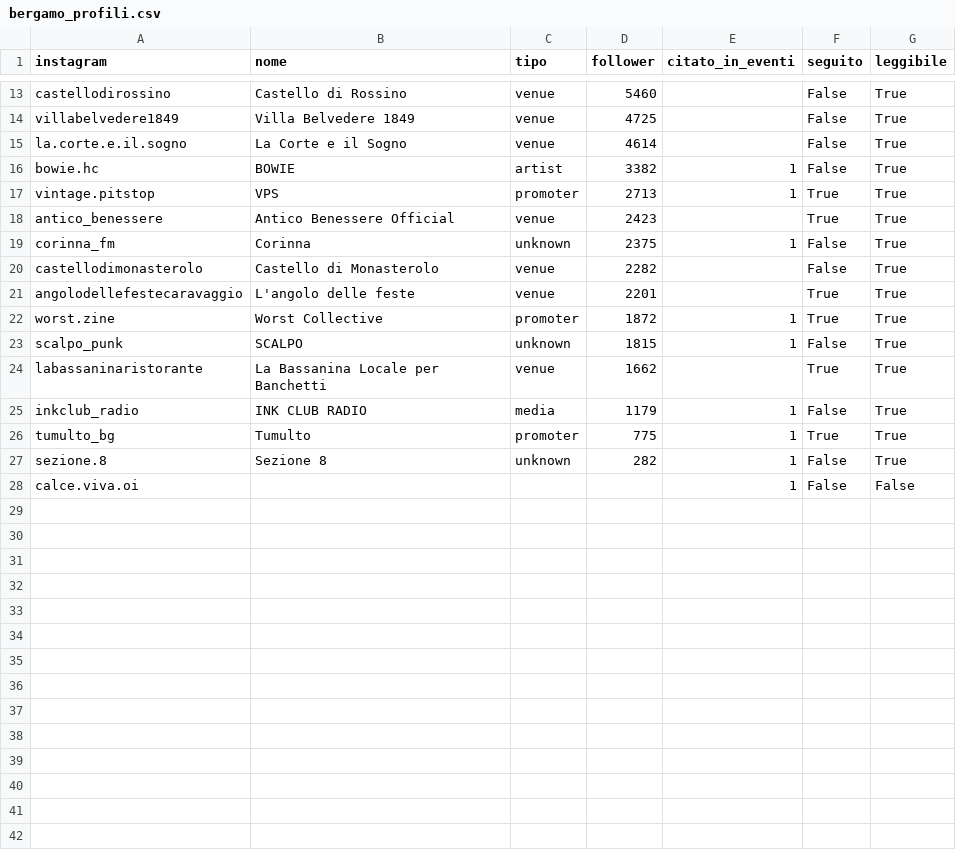
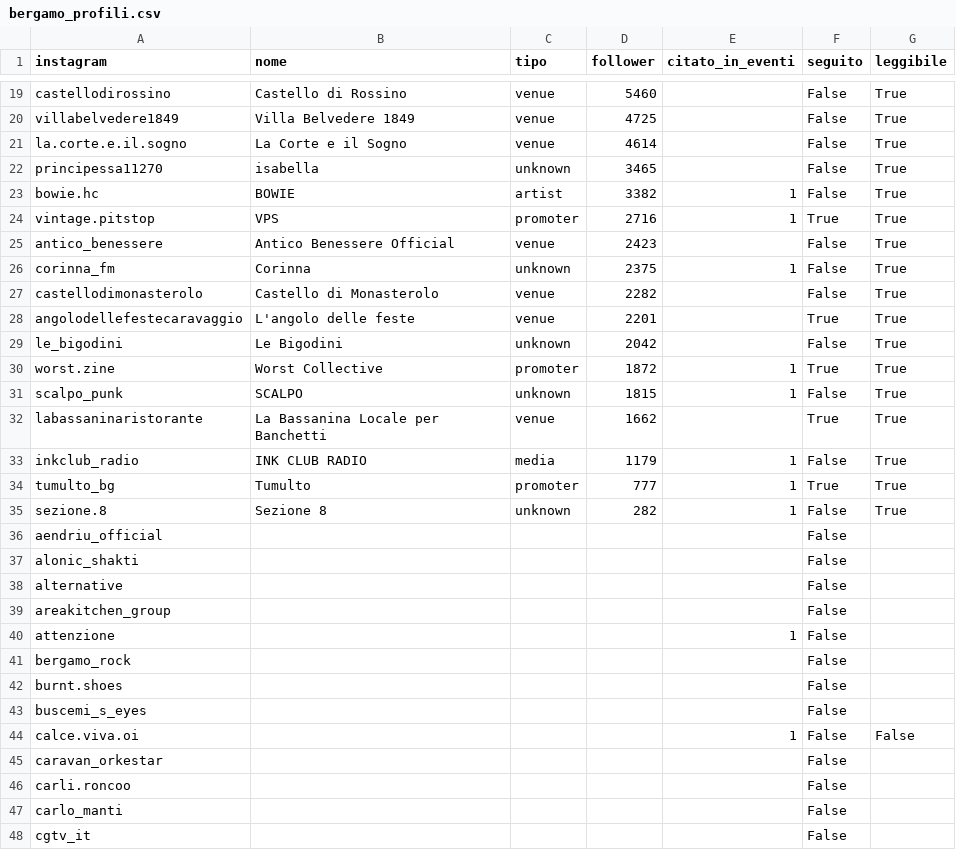
Before and after one commit to filipponoidevents-blip/bergamo-events, a CSV file: cities/bergamo/out/bergamo_profili.csv, drawn as a sheet; only a part is shown, gaps mark what is left out; the diff covers the shown part only.

Commit message:
Aggiorna eventi v2 [skip ci]

```diff
--- a/cities/bergamo/out/bergamo_profili.csv
+++ b/cities/bergamo/out/bergamo_profili.csv
@@ -15,5 +21,6 @@ villabelvedere1849;Villa Belvedere 1849;venue;4725;;False;True
 la.corte.e.il.sogno;La Corte e il Sogno;venue;4614;;False;True
+principessa11270;isabella;unknown;3465;;False;True
 bowie.hc;BOWIE;artist;3382;1;False;True
-vintage.pitstop;VPS;promoter;2713;1;True;True
-antico_benessere;Antico Benessere Official;venue;2423;;True;True
+vintage.pitstop;VPS;promoter;2716;1;True;True
+antico_benessere;Antico Benessere Official;venue;2423;;False;True
 corinna_fm;Corinna;unknown;2375;1;False;True
@@ -21,2 +28,3 @@ castellodimonasterolo;Castello di Monasterolo;venue;2282;;False;True
 angolodellefestecaravaggio;L'angolo delle feste;venue;2201;;True;True
+le_bigodini;Le Bigodini;unknown;2042;;False;True
 worst.zine;Worst Collective;promoter;1872;1;True;True
@@ -25,4 +33,16 @@ labassaninaristorante;La Bassanina Locale per Banchetti;venue;1662;;True;True
 inkclub_radio;INK CLUB RADIO;media;1179;1;False;True
-tumulto_bg;Tumulto;promoter;775;1;True;True
+tumulto_bg;Tumulto;promoter;777;1;True;True
 sezione.8;Sezione 8;unknown;282;1;False;True
+aendriu_official;;;;;False;
+alonic_shakti;;;;;False;
+alternative;;;;;False;
+areakitchen_group;;;;;False;
+attenzione;;;;1;False;
+bergamo_rock;;;;;False;
+burnt.shoes;;;;;False;
+buscemi_s_eyes;;;;;False;
 calce.viva.oi;;;;1;False;False
+caravan_orkestar;;;;;False;
+carli.roncoo;;;;;False;
+carlo_manti;;;;;False;
+cgtv_it;;;;;False;
```
Also changed, not shown: 47 added rows and 6 edited cells elsewhere in this file, cities/bergamo/out/bergamo_eventi.csv, cities/bergamo/out/bergamo_locali.csv, 12 other files.
